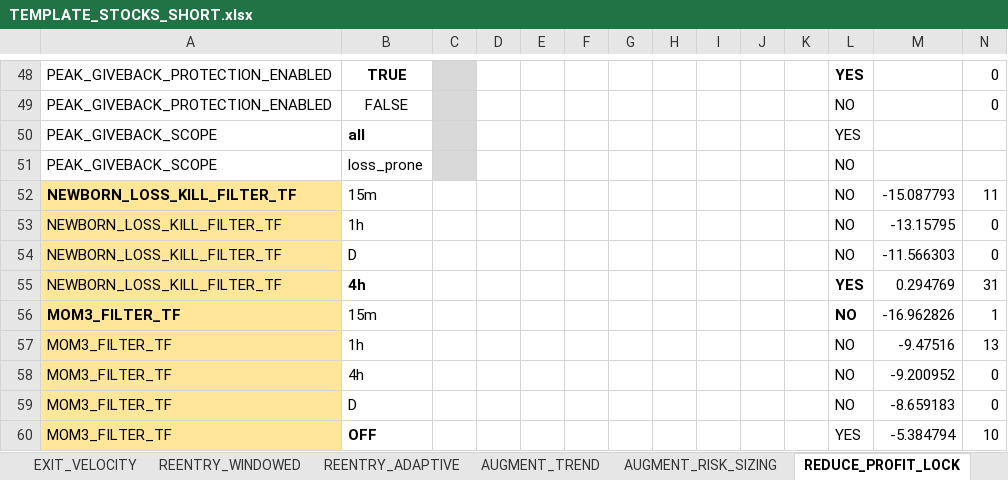
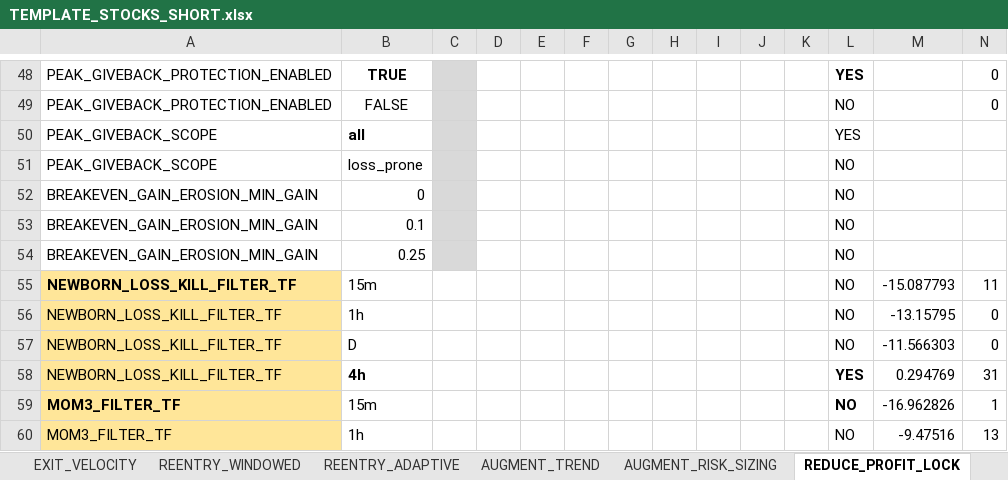
Before and after one commit to nielsvip/binance-sandbox, an Excel workbook: SPREADSHEETS/TEMPLATE_FINAL_NORM/TEMPLATE_STOCKS_SHORT.xlsx, sheet REDUCE_PROFIT_LOCK, drawn as a sheet; only a part is shown, gaps mark what is left out; the shorter side is filled out with more unchanged rows; values as stored, in another font and other column widths than the file's, no borders; rows hold the shown columns only; the diff names each change by its address in the sheet, - before the commit and + after, or states it on an @@ line.

```diff
--- a/SPREADSHEETS/TEMPLATE_FINAL_NORM/TEMPLATE_STOCKS_SHORT.xlsx (sheet REDUCE_PROFIT_LOCK)
+++ b/SPREADSHEETS/TEMPLATE_FINAL_NORM/TEMPLATE_STOCKS_SHORT.xlsx (sheet REDUCE_PROFIT_LOCK)
+row 52: BREAKEVEN_GAIN_EROSION_MIN_GAIN | 0 |  |  |  |  |  |  |  |  |  | NO
+row 53: BREAKEVEN_GAIN_EROSION_MIN_GAIN | 0.1 |  |  |  |  |  |  |  |  |  | NO
+row 54: BREAKEVEN_GAIN_EROSION_MIN_GAIN | 0.25 |  |  |  |  |  |  |  |  |  | NO
```
Also changed, not shown: 21 other files.
